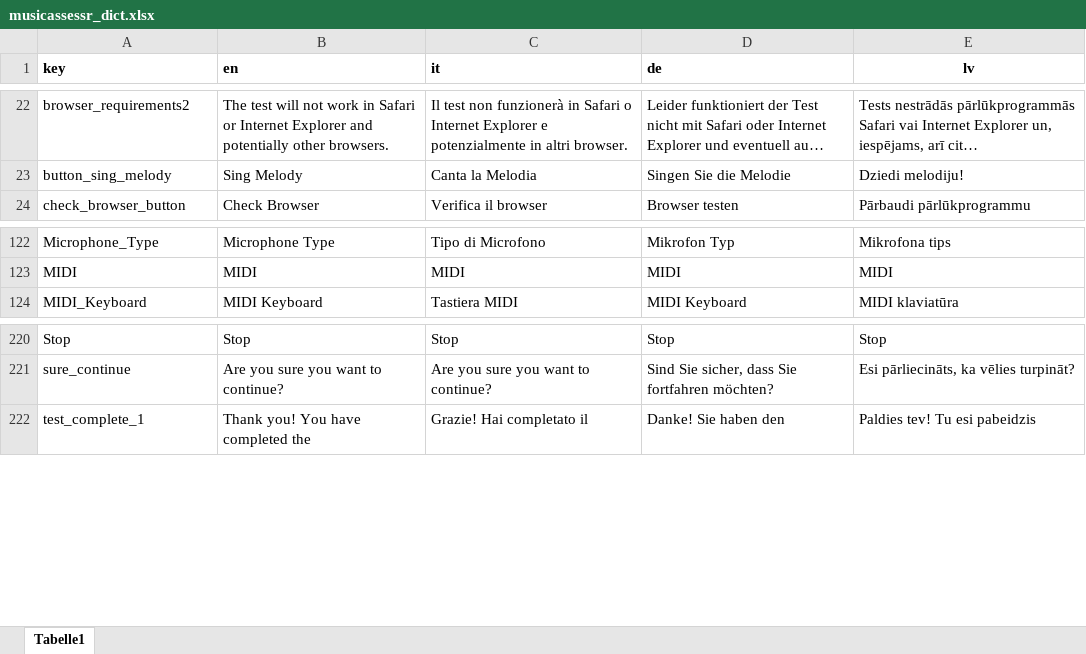
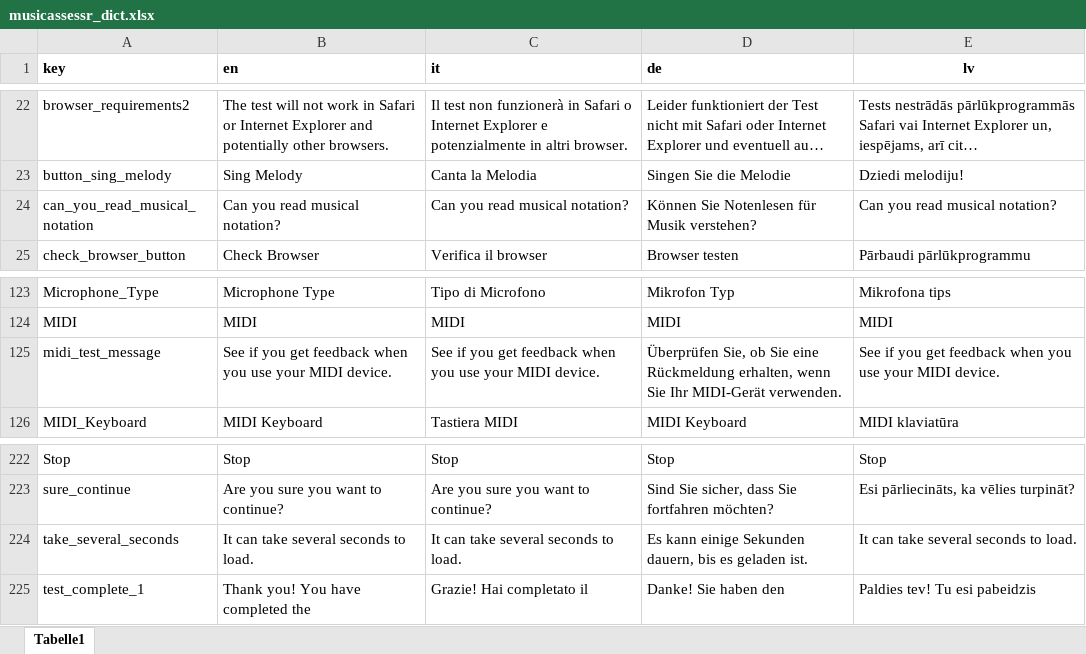
Before and after one commit to sebsilas/musicassessr, an Excel workbook: data-raw/musicassessr_dict.xlsx, sheet Tabelle1, drawn as a sheet; only a part is shown, gaps mark what is left out; long unchanged cells end in …; values as stored, in another font and other column widths than the file's, no borders; the diff names each change by its address in the sheet, - before the commit and + after, or states it on an @@ line.

```diff
--- a/data-raw/musicassessr_dict.xlsx (sheet Tabelle1)
+++ b/data-raw/musicassessr_dict.xlsx (sheet Tabelle1)
+row 24: can_you_read_musical_notation | Can you read musical notation? | Can you read musical notation? | Können Sie Notenlesen für Musik verstehen? | Can you read musical notation?
+row 125: midi_test_message | See if you get feedback when you use your MIDI device. | See if you get feedback when you use your MIDI device. | Überprüfen Sie, ob Sie eine Rückmeldung erhalten, wenn Sie Ihr MIDI-Gerät verwenden. | See if you get feedback when you use your MIDI device.
+row 224: take_several_seconds | It can take several seconds to load. | It can take several seconds to load. | Es kann einige Sekunden dauern, bis es geladen ist. | It can take several seconds to load.
```
Also changed, not shown: 22 other files.
